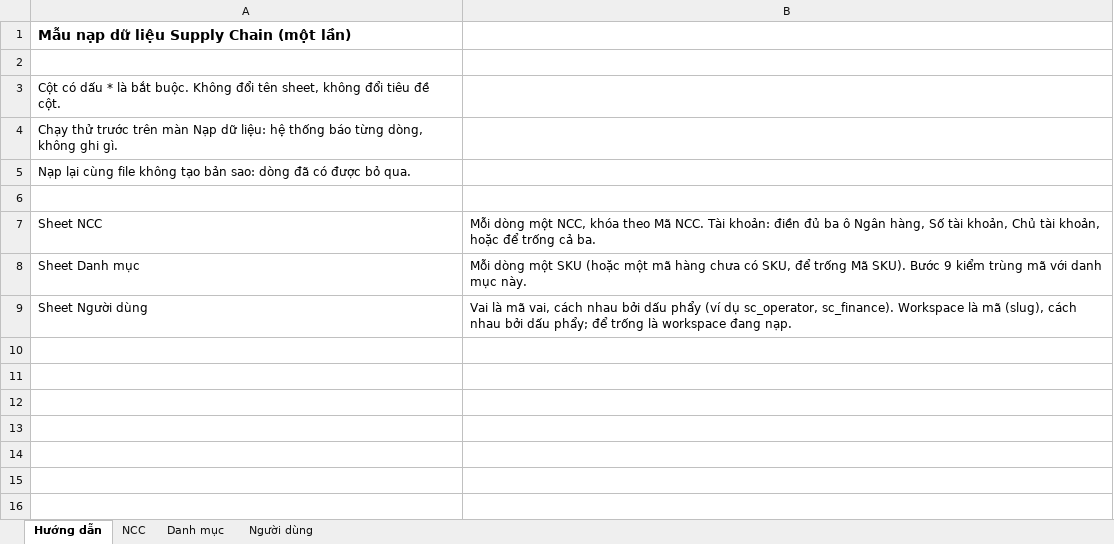
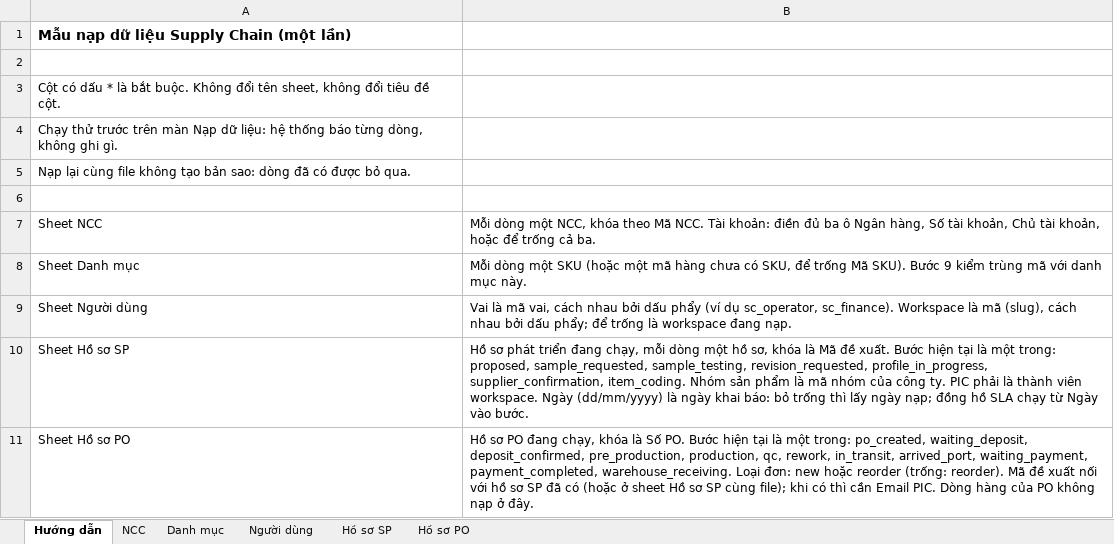
Before and after one commit to Datpt0205/supplychain-dw, an Excel workbook: docs/products/elmich/import-template.xlsx, sheet Hướng dẫn, drawn as a sheet; values as stored, in another font and other column widths than the file's, no borders; the diff names each change by its address in the sheet, - before the commit and + after, or states it on an @@ line.

Commit message:
feat(supply-chain,web): open cases imported at their current state, one backdated import history row each, from the shipped template with a dry run (ON-02)
Two sheets join the import template (Hồ sơ SP, Hồ sơ PO). A product case opens via ProductDevelopmentCase.imported, a PO case via imported_po_case, at a state a person moves on from, with ONE history row (action import, no from_state, 'Nạp từ dữ liệu cũ') dated at the declared entry day (00:00 VN, the import's time when blank) and created_at as declared; a case being tested opens its declared round. Needs the import scope plus the write of its kind; PIC by email must be a member of the caller's workspace; Category one of the tenant's; a PO may link a product case already there or opened by the same file. Migration e623edd08e76: import in the action CHECK, starts CHECKs, PO history action column, one start row per case, refuse_late_start trigger. import is refused by the route (422) and the command. Web: imported row reads 'Nạp từ dữ liệu cũ'. Mutation 16/16 red. Integration tests written, not run (no Docker).

```diff
--- a/docs/products/elmich/import-template.xlsx (sheet Hướng dẫn)
+++ b/docs/products/elmich/import-template.xlsx (sheet Hướng dẫn)
+sheet tab: Hồ sơ SP
+sheet tab: Hồ sơ PO
+row 10: Sheet Hồ sơ SP | Hồ sơ phát triển đang chạy, mỗi dòng một hồ sơ, khóa là Mã đề xuất. Bước hiện tại là một trong: proposed, sample_requested, sample_testing, revision_requested, profile_in_progress, supplier_confirmation, item_coding. Nhóm sản phẩm là mã nhóm của công ty. PIC phải là thành viên workspace. Ngày (dd/mm/yyyy) là ngày khai báo: bỏ trống thì lấy ngày nạp; đồng hồ SLA chạy từ Ngày vào bước.
+row 11: Sheet Hồ sơ PO | Hồ sơ PO đang chạy, khóa là Số PO. Bước hiện tại là một trong: po_created, waiting_deposit, deposit_confirmed, pre_production, production, qc, rework, in_transit, arrived_port, waiting_payment, payment_completed, warehouse_receiving. Loại đơn: new hoặc reorder (trống: reorder). Mã đề xuất nối với hồ sơ SP đã có (hoặc ở sheet Hồ sơ SP cùng file); khi có thì cần Email PIC. Dòng hàng của PO không nạp ở đây.
```
Also changed, not shown: 36 other files.
